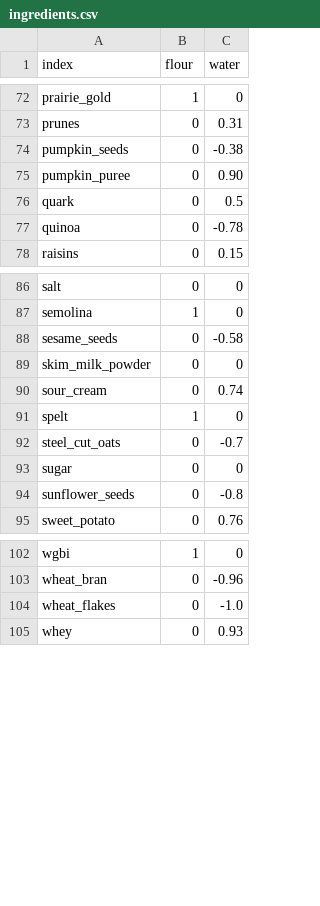
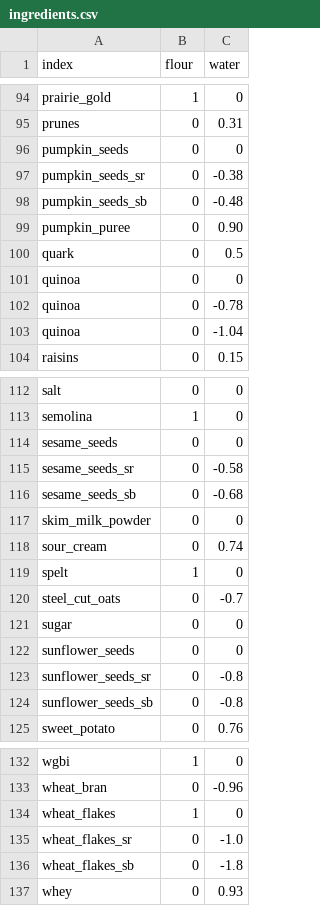
Before and after one commit to gbishop/bake, a CSV file: ingredients.csv, drawn as a sheet; only a part is shown, gaps mark what is left out; the diff covers the shown part only.

```diff
--- a/ingredients.csv
+++ b/ingredients.csv
@@ -73,6 +95,10 @@ prairie_gold,1,0
 prunes,0,0.31
-pumpkin_seeds,0,-0.38
+pumpkin_seeds,0,0
+pumpkin_seeds_sr,0,-0.38
+pumpkin_seeds_sb,0,-0.48
 pumpkin_puree,0,0.90
 quark,0,0.5
+quinoa,0,0
 quinoa,0,-0.78
+quinoa,0,-1.04
 raisins,0,0.15
@@ -87,3 +113,5 @@ salt,0,0
 semolina,1,0
-sesame_seeds,0,-0.58
+sesame_seeds,0,0
+sesame_seeds_sr,0,-0.58
+sesame_seeds_sb,0,-0.68
 skim_milk_powder,0,0
@@ -93,3 +121,5 @@ steel_cut_oats,0,-0.7
 sugar,0,0
-sunflower_seeds,0,-0.8
+sunflower_seeds,0,0
+sunflower_seeds_sr,0,-0.8
+sunflower_seeds_sb,0,-0.8
 sweet_potato,0,0.76
@@ -103,3 +133,5 @@ wgbi,1,0
 wheat_bran,0,-0.96
-wheat_flakes,0,-1.0
+wheat_flakes,1,0
+wheat_flakes_sr,0,-1.0
+wheat_flakes_sb,0,-1.8
 whey,0,0.93
```
Also changed, not shown: 22 added rows and 12 edited cells elsewhere in this file, 1 other file.
